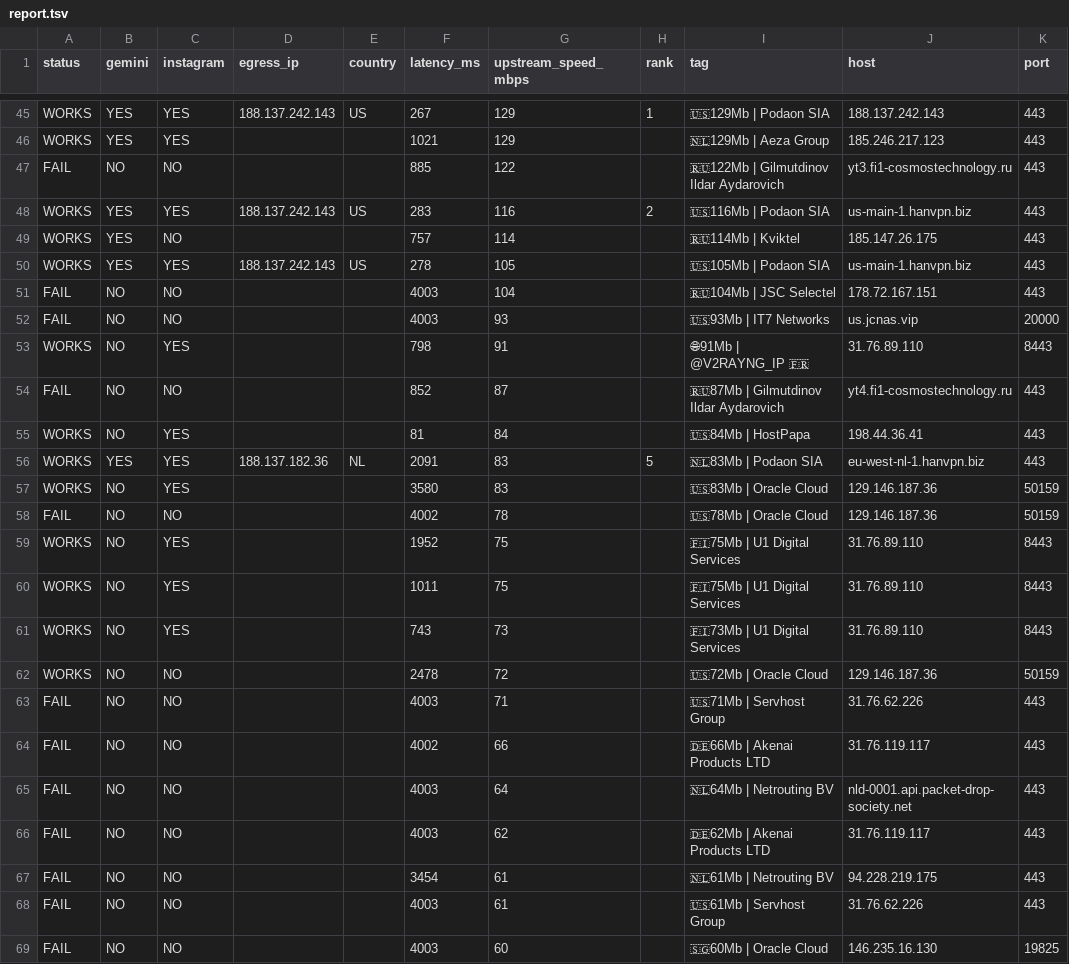
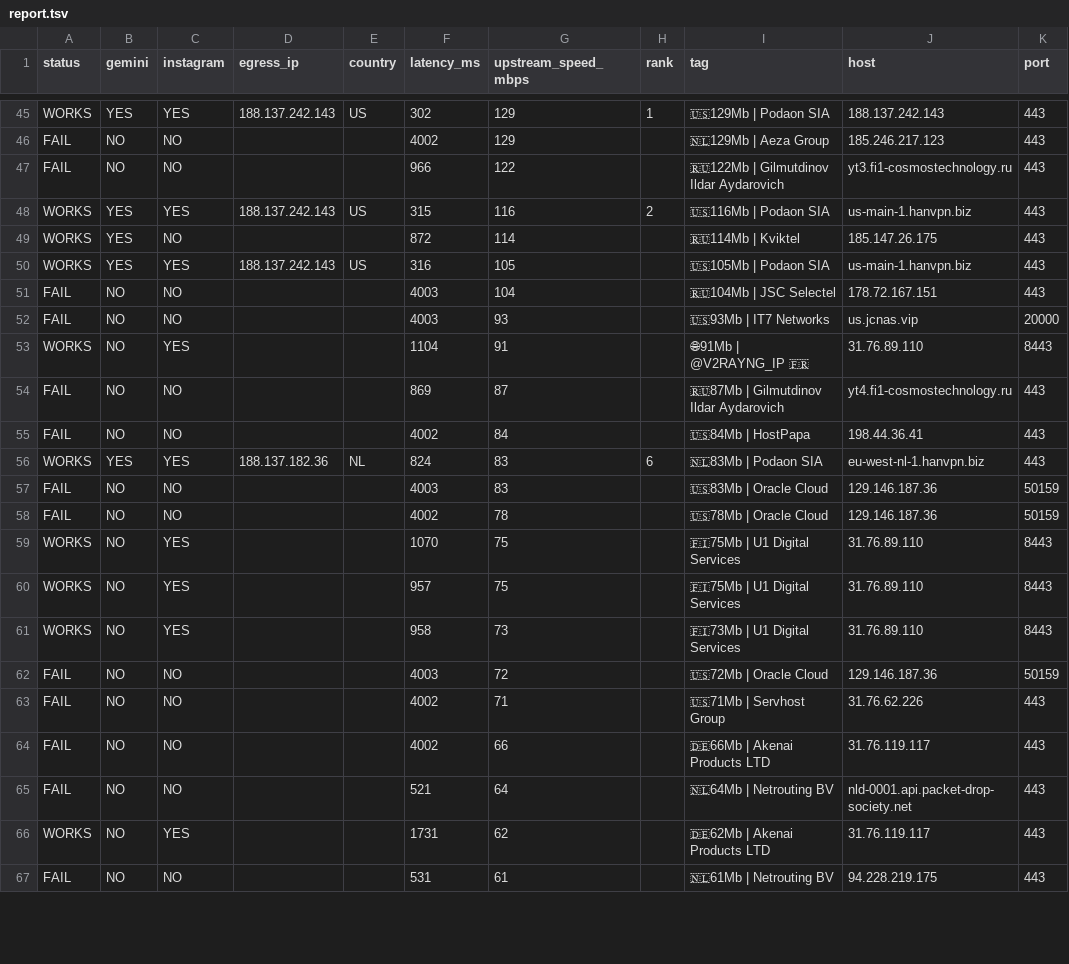
Before and after one commit to StarLordKarma/v2rayn-auto-subscription, a TSV file: report.tsv, drawn as a sheet; only a part is shown, gaps mark what is left out; removed rows and columns are numbered as before the commit, all else as after; the diff covers the shown part only; the diff names each change by its address in the sheet, - before the commit and + after, or states it on an @@ line.

```diff
--- a/report.tsv
+++ b/report.tsv
-F45 (latency_ms): 267
+F45 (latency_ms): 302
-A46 (status): WORKS
+A46 (status): FAIL
-B46 (gemini): YES
+B46 (gemini): NO
-C46 (instagram): YES
+C46 (instagram): NO
-F46 (latency_ms): 1021
+F46 (latency_ms): 4002
-F47 (latency_ms): 885
+F47 (latency_ms): 966
-F48 (latency_ms): 283
+F48 (latency_ms): 315
-F49 (latency_ms): 757
+F49 (latency_ms): 872
-F50 (latency_ms): 278
+F50 (latency_ms): 316
-F53 (latency_ms): 798
+F53 (latency_ms): 1104
-F54 (latency_ms): 852
+F54 (latency_ms): 869
-A55 (status): WORKS
+A55 (status): FAIL
-C55 (instagram): YES
+C55 (instagram): NO
-F55 (latency_ms): 81
+F55 (latency_ms): 4002
-F56 (latency_ms): 2091
+F56 (latency_ms): 824
-H56 (rank): 5
+H56 (rank): 6
-A57 (status): WORKS
+A57 (status): FAIL
-C57 (instagram): YES
+C57 (instagram): NO
-F57 (latency_ms): 3580
+F57 (latency_ms): 4003
-F59 (latency_ms): 1952
+F59 (latency_ms): 1070
-F60 (latency_ms): 1011
+F60 (latency_ms): 957
-F61 (latency_ms): 743
+F61 (latency_ms): 958
-A62 (status): WORKS
+A62 (status): FAIL
-F62 (latency_ms): 2478
+F62 (latency_ms): 4003
-F63 (latency_ms): 4003
+F63 (latency_ms): 4002
-F65 (latency_ms): 4003
+F65 (latency_ms): 521
-A66 (status): FAIL
+A66 (status): WORKS
-C66 (instagram): NO
+C66 (instagram): YES
-F66 (latency_ms): 4003
+F66 (latency_ms): 1731
-F67 (latency_ms): 3454
+F67 (latency_ms): 531
-row 68: FAIL | NO | NO |  |  | 4003 | 61 |  | 🇺🇸61Mb | Servhost Group | 31.76.62.226 | 443
-row 69: FAIL | NO | NO |  |  | 4003 | 60 |  | 🇸🇬60Mb | Oracle Cloud | 146.235.16.130 | 19825
```
Also changed, not shown: 4 added rows, 2 removed rows and 58 edited cells elsewhere in this file, 2 other files.
